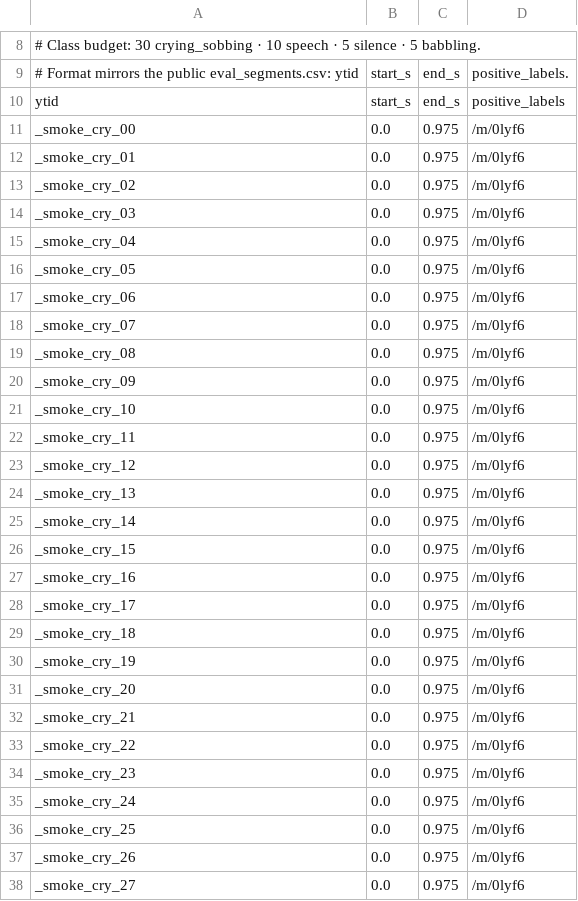
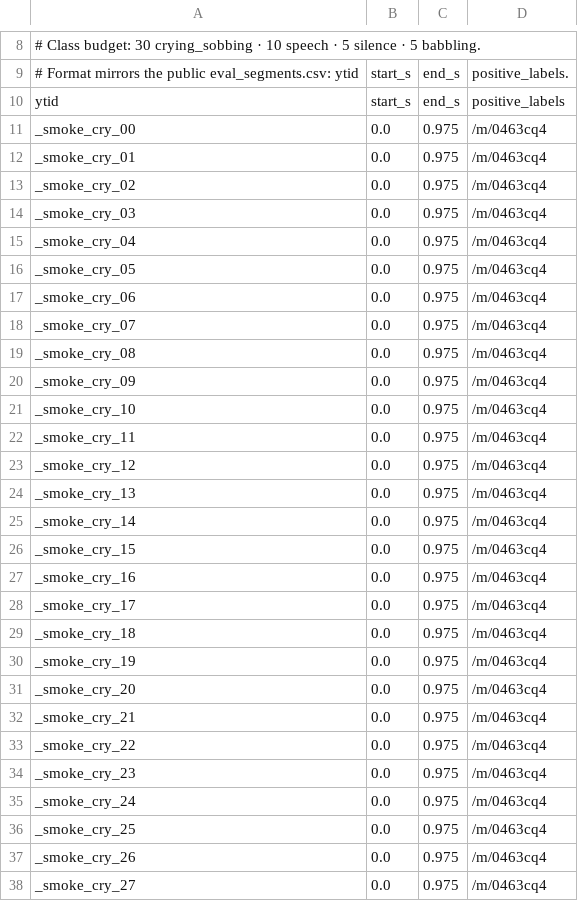
Before and after one commit to chayuto/yamnet-cry-distill-int8, a CSV file: data/ids/audioset_smoke.csv, drawn as a sheet; only a part is shown, gaps mark what is left out; the diff covers the shown part only.

Commit message:
Phase 3 infrastructure: AudioSet curation, downloader, mixers
Curated 830 segment IDs from public AudioSet:
- audioset_test.csv (100, FROZEN, eval-derived)
- audioset_train.csv (570, balanced-derived)
- audioset_val.csv (160, balanced-derived, disjoint)

Class taxonomy verified against the AudioSet ontology JSON
(earlier guesses for crying_sobbing and babbling were wrong;
fixed in audioset_smoke.csv too). All splits disjoint at curation.

curate_audioset_ids.py is deterministic (per-class seeds 1001-1006
and 2001-2006) — same AudioSet release reproduces the CSVs bit-for-bit.

download_audioset.py drives yt-dlp + ffmpeg, writes
data/audioset/cache/<ytid>_<start>.wav at 16kHz mono, idempotent,
marks takedowns with .dead files, parallel via ThreadPoolExecutor.

mixers.py adds patches_from_audioset / patches_from_captures /
build_patch_pool. train.py refactored to consume the patch-pool
abstraction — EXP-002 reproduces bit-exact (val KL 1.2668 @ epoch 35).

EXP-003/004 configs are ready; runs require local ffmpeg install
and ~30-90 min of YouTube downloads, deferred to next session.
Status doc at docs/experiments/EXP-003_audioset_only.md.

```diff
--- a/data/ids/audioset_smoke.csv
+++ b/data/ids/audioset_smoke.csv
@@ -10,29 +10,29 @@
 ytid,start_s,end_s,positive_labels
-_smoke_cry_00,0.0,0.975,/m/0lyf6
-_smoke_cry_01,0.0,0.975,/m/0lyf6
-_smoke_cry_02,0.0,0.975,/m/0lyf6
-_smoke_cry_03,0.0,0.975,/m/0lyf6
-_smoke_cry_04,0.0,0.975,/m/0lyf6
-_smoke_cry_05,0.0,0.975,/m/0lyf6
-_smoke_cry_06,0.0,0.975,/m/0lyf6
-_smoke_cry_07,0.0,0.975,/m/0lyf6
-_smoke_cry_08,0.0,0.975,/m/0lyf6
-_smoke_cry_09,0.0,0.975,/m/0lyf6
-_smoke_cry_10,0.0,0.975,/m/0lyf6
-_smoke_cry_11,0.0,0.975,/m/0lyf6
-_smoke_cry_12,0.0,0.975,/m/0lyf6
-_smoke_cry_13,0.0,0.975,/m/0lyf6
-_smoke_cry_14,0.0,0.975,/m/0lyf6
-_smoke_cry_15,0.0,0.975,/m/0lyf6
-_smoke_cry_16,0.0,0.975,/m/0lyf6
-_smoke_cry_17,0.0,0.975,/m/0lyf6
-_smoke_cry_18,0.0,0.975,/m/0lyf6
-_smoke_cry_19,0.0,0.975,/m/0lyf6
-_smoke_cry_20,0.0,0.975,/m/0lyf6
-_smoke_cry_21,0.0,0.975,/m/0lyf6
-_smoke_cry_22,0.0,0.975,/m/0lyf6
-_smoke_cry_23,0.0,0.975,/m/0lyf6
-_smoke_cry_24,0.0,0.975,/m/0lyf6
-_smoke_cry_25,0.0,0.975,/m/0lyf6
-_smoke_cry_26,0.0,0.975,/m/0lyf6
-_smoke_cry_27,0.0,0.975,/m/0lyf6
+_smoke_cry_00,0.0,0.975,/m/0463cq4
+_smoke_cry_01,0.0,0.975,/m/0463cq4
+_smoke_cry_02,0.0,0.975,/m/0463cq4
+_smoke_cry_03,0.0,0.975,/m/0463cq4
+_smoke_cry_04,0.0,0.975,/m/0463cq4
+_smoke_cry_05,0.0,0.975,/m/0463cq4
+_smoke_cry_06,0.0,0.975,/m/0463cq4
+_smoke_cry_07,0.0,0.975,/m/0463cq4
+_smoke_cry_08,0.0,0.975,/m/0463cq4
+_smoke_cry_09,0.0,0.975,/m/0463cq4
+_smoke_cry_10,0.0,0.975,/m/0463cq4
+_smoke_cry_11,0.0,0.975,/m/0463cq4
+_smoke_cry_12,0.0,0.975,/m/0463cq4
+_smoke_cry_13,0.0,0.975,/m/0463cq4
+_smoke_cry_14,0.0,0.975,/m/0463cq4
+_smoke_cry_15,0.0,0.975,/m/0463cq4
+_smoke_cry_16,0.0,0.975,/m/0463cq4
+_smoke_cry_17,0.0,0.975,/m/0463cq4
+_smoke_cry_18,0.0,0.975,/m/0463cq4
+_smoke_cry_19,0.0,0.975,/m/0463cq4
+_smoke_cry_20,0.0,0.975,/m/0463cq4
+_smoke_cry_21,0.0,0.975,/m/0463cq4
+_smoke_cry_22,0.0,0.975,/m/0463cq4
+_smoke_cry_23,0.0,0.975,/m/0463cq4
+_smoke_cry_24,0.0,0.975,/m/0463cq4
+_smoke_cry_25,0.0,0.975,/m/0463cq4
+_smoke_cry_26,0.0,0.975,/m/0463cq4
+_smoke_cry_27,0.0,0.975,/m/0463cq4
```
Also changed, not shown: 7 edited cells elsewhere in this file, 13 other files.
